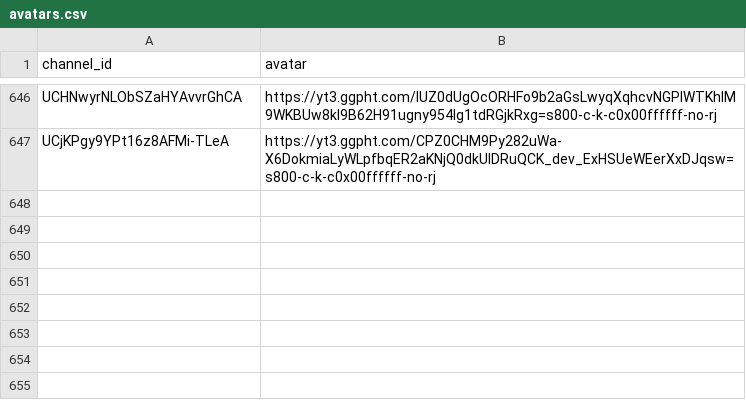
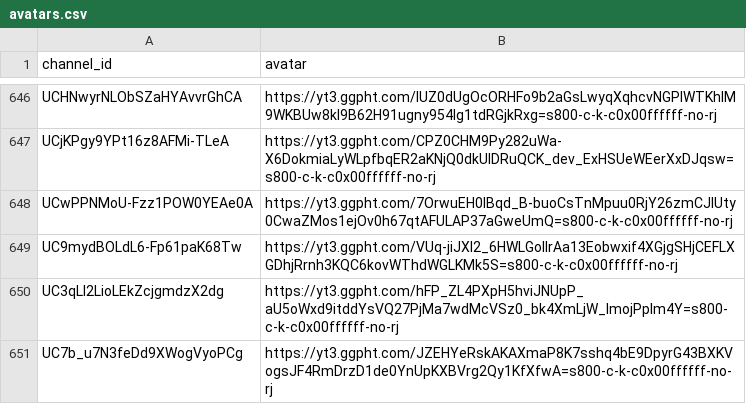
Before and after one commit to vtunefm/vtuber-charts, a CSV file: data/avatars.csv, drawn as a sheet; only a part is shown, gaps mark what is left out; the diff names each change by its address in the sheet, - before the commit and + after, or states it on an @@ line.

```diff
--- a/data/avatars.csv
+++ b/data/avatars.csv
+row 648: UCwPPNMoU-Fzz1POW0YEAe0A | https://yt3.ggpht.com/7OrwuEH0IBqd_B-buoCsTnMpuu0RjY26zmCJlUty0CwaZMos1ejOv0h67qtAFULAP37aGweUmQ=s800-c-k-c0x00ffffff-no-rj
+row 649: UC9mydBOLdL6-Fp61paK68Tw | https://yt3.ggpht.com/VUq-jiJXl2_6HWLGolIrAa13Eobwxif4XGjgSHjCEFLXGDhjRrnh3KQC6kovWThdWGLKMk5S=s800-c-k-c0x00ffffff-no-rj
+row 650: UC3qLl2LioLEkZcjgmdzX2dg | https://yt3.ggpht.com/hFP_ZL4PXpH5hviJNUpP_aU5oWxd9itddYsVQ27PjMa7wdMcVSz0_bk4XmLjW_lmojPpIm4Y=s800-c-k-c0x00ffffff-no-rj
+row 651: UC7b_u7N3feDd9XWogVyoPCg | https://yt3.ggpht.com/JZEHYeRskAKAXmaP8K7sshq4bE9DpyrG43BXKVogsJF4RmDrzD1de0YnUpKXBVrg2Qy1KfXfwA=s800-c-k-c0x00ffffff-no-rj
```
Also changed, not shown: data/channels.csv, 2 other files.
